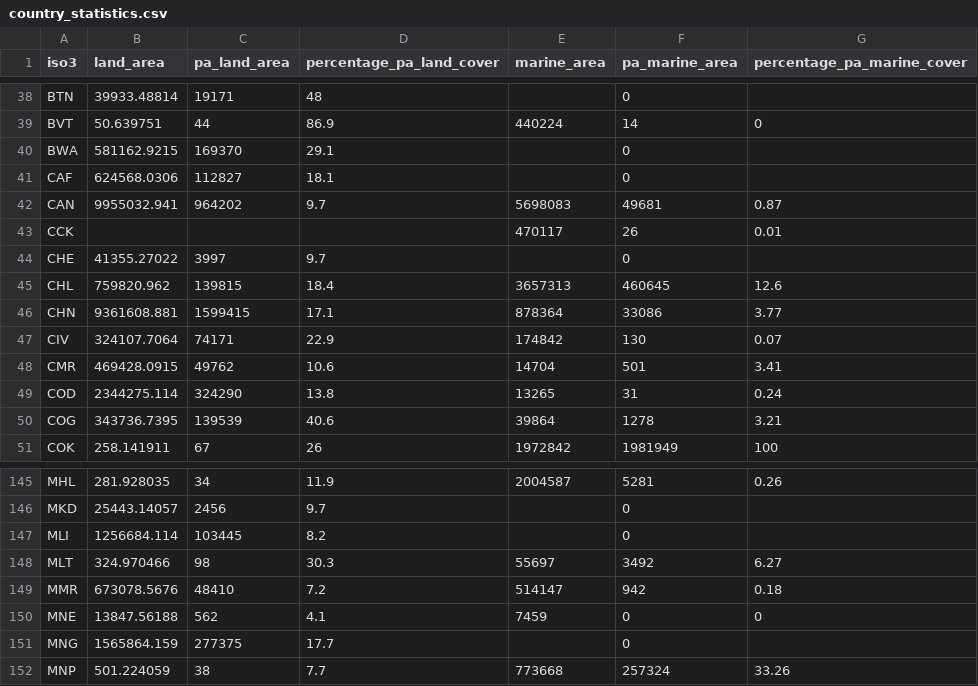
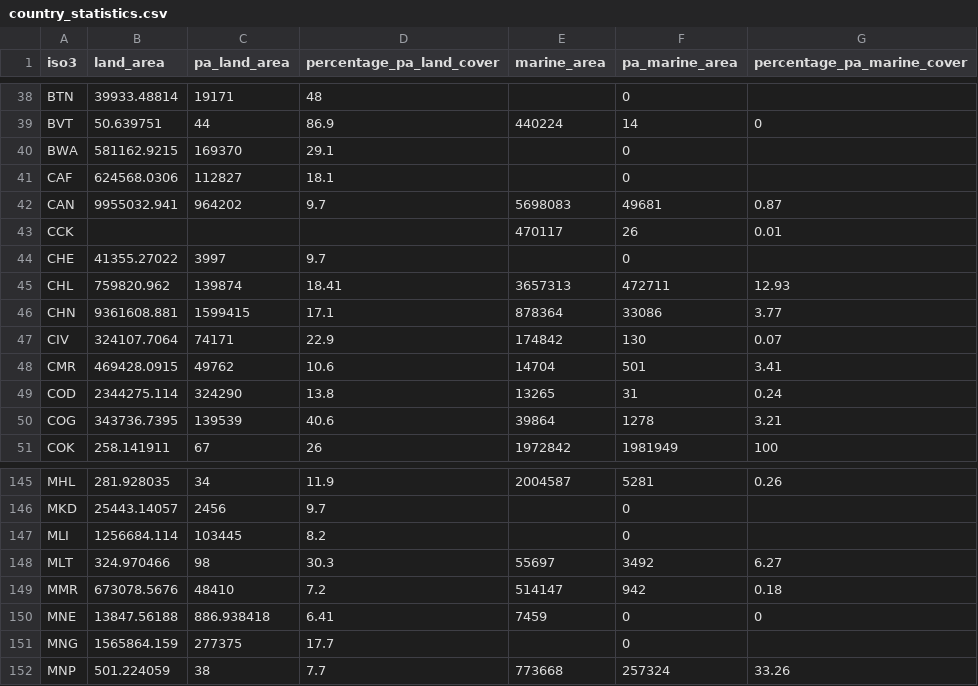
Before and after one commit to unepwcmc/ProtectedPlanet, a CSV file: lib/data/seeds/country_statistics.csv, drawn as a sheet; only a part is shown, gaps mark what is left out.

```diff
--- a/lib/data/seeds/country_statistics.csv
+++ b/lib/data/seeds/country_statistics.csv
@@ -44,3 +44,3 @@ CCK,,,,470117,26,0.01
 CHE,41355.27022,3997,9.7,,0,
-CHL,759820.962,139815,18.4,3657313,460645,12.6
+CHL,759820.962,139874,18.41,3657313,472711,12.93
 CHN,9361608.881,1599415,17.1,878364,33086,3.77
@@ -149,3 +149,3 @@ MLT,324.970466,98,30.3,55697,3492,6.27
 MMR,673078.5676,48410,7.2,514147,942,0.18
-MNE,13847.56188,562,4.1,7459,0,0
+MNE,13847.56188,886.938418,6.41,7459,0,0
 MNG,1565864.159,277375,17.7,,0,
```
Also changed, not shown: lib/data/seeds/marine_statistics.csv.
